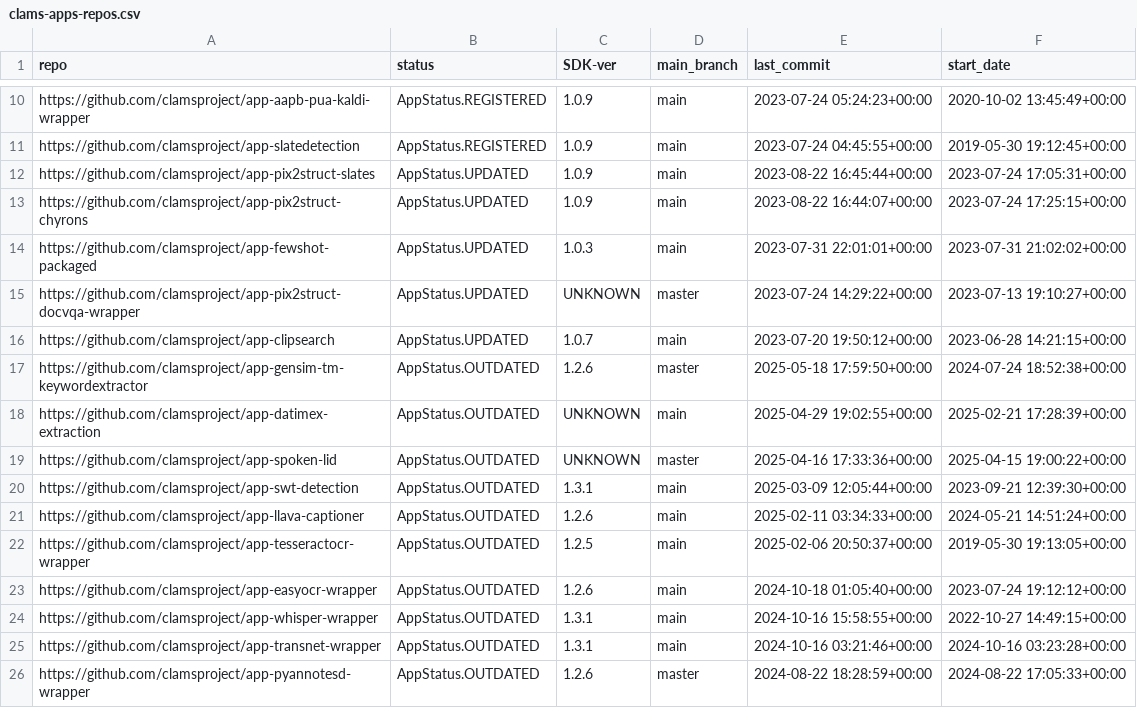
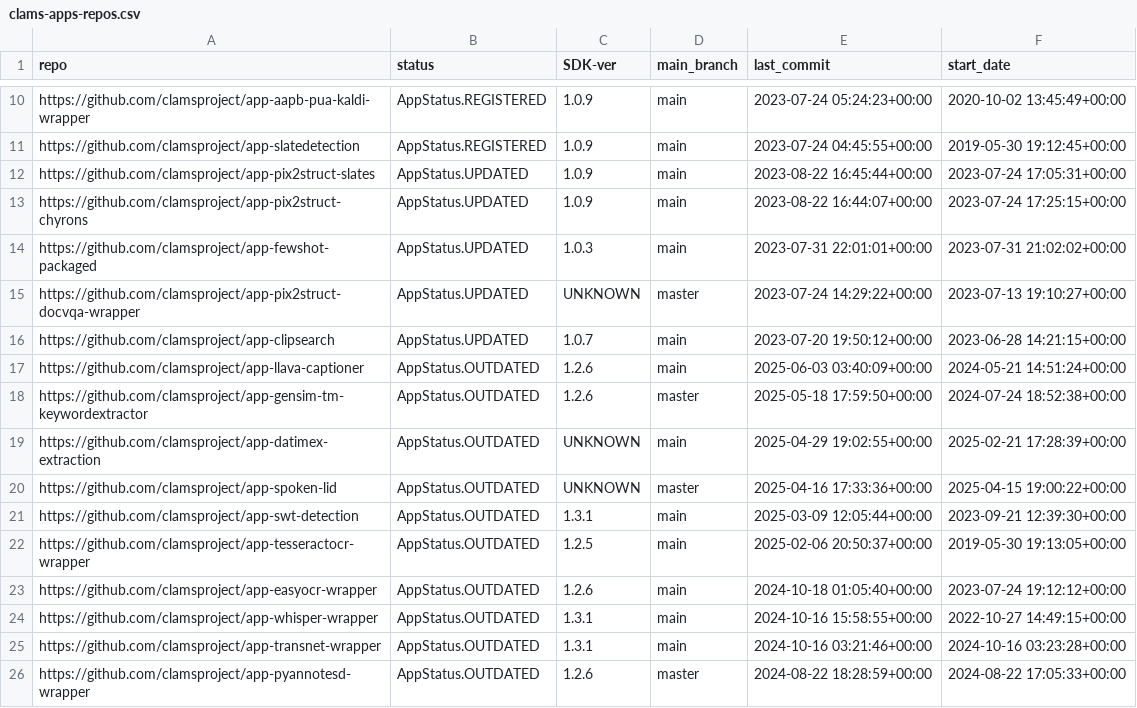
Before and after one commit to keighrim/ghactions-tester, a CSV file: clams-apps-repos.csv, drawn as a sheet; only a part is shown, gaps mark what is left out; removed rows and columns are numbered as before the commit, all else as after; the diff names each change by its address in the sheet, - before the commit and + after, or states it on an @@ line.

Commit message:
updating app development dashboard file

```diff
--- a/clams-apps-repos.csv
+++ b/clams-apps-repos.csv
+row 17: https://github.com/clamsproject/app-llava-captioner | AppStatus.OUTDATED | 1.2.6 | main | 2025-06-03 03:40:09+00:00 | 2024-05-21 14:51:24+00:00
-row 21: https://github.com/clamsproject/app-llava-captioner | AppStatus.OUTDATED | 1.2.6 | main | 2025-02-11 03:34:33+00:00 | 2024-05-21 14:51:24+00:00
```
